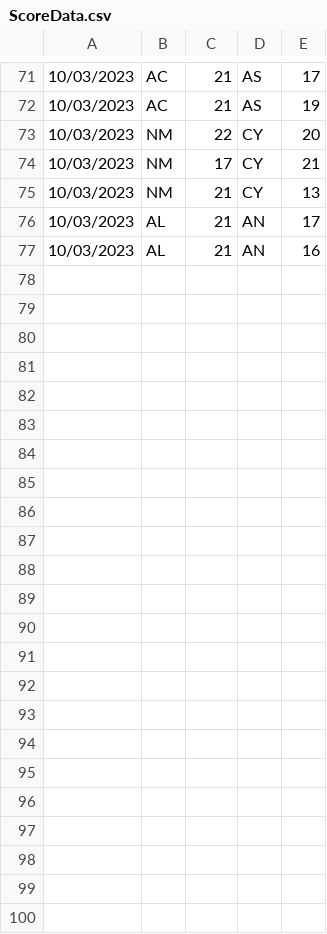
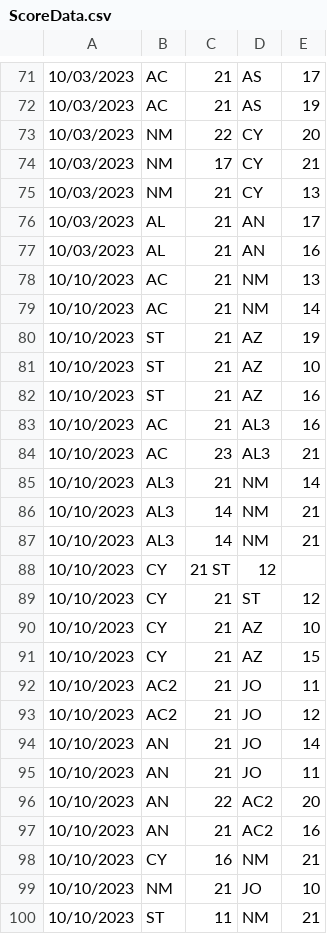
Before and after one commit to noelmathew/BadmintonELOSimulator, a CSV file: ScoreData.csv, drawn as a sheet; only a part is shown, gaps mark what is left out.

Commit message:
10/10 games Update ScoreData.csv

```diff
--- a/ScoreData.csv
+++ b/ScoreData.csv
@@ -77 +77,24 @@
 10/03/2023,AL,21,AN,16
+10/10/2023,AC,21,NM,13
+10/10/2023,AC,21,NM,14
+10/10/2023,ST,21,AZ,19
+10/10/2023,ST,21,AZ,10
+10/10/2023,ST,21,AZ,16
+10/10/2023,AC,21,AL3,16
+10/10/2023,AC,23,AL3,21
+10/10/2023,AL3,21,NM,14
+10/10/2023,AL3,14,NM,21
+10/10/2023,AL3,14,NM,21
+10/10/2023,CY,21 ST,12
+10/10/2023,CY,21,ST,12
+10/10/2023,CY,21,AZ,10
+10/10/2023,CY,21,AZ,15
+10/10/2023,AC2,21,JO,11
+10/10/2023,AC2,21,JO,12
+10/10/2023,AN,21,JO,14
+10/10/2023,AN,21,JO,11
+10/10/2023,AN,22,AC2,20
+10/10/2023,AN,21,AC2,16
+10/10/2023,CY,16,NM,21
+10/10/2023,NM,21,JO,10
+10/10/2023,ST,11,NM,21
```
